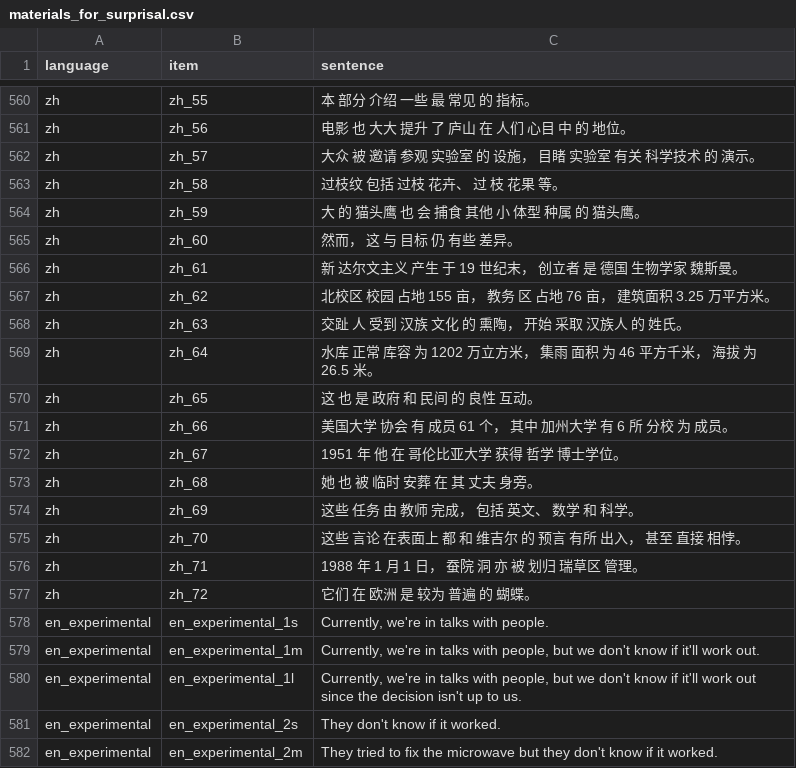
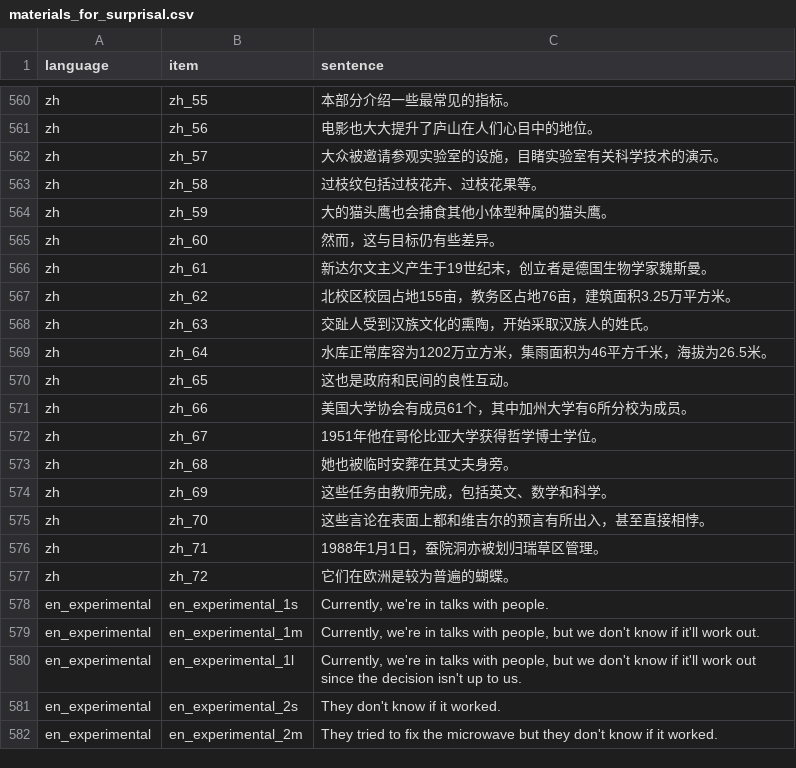
Before and after one commit to mpoliak/communication-based_acceptability, a CSV file: supporting_information/goldfish_surprisals/materials_for_surprisal.csv, drawn as a sheet; only a part is shown, gaps mark what is left out; the diff covers the shown part only; the diff names each change by its address in the sheet, - before the commit and + after, or states it on an @@ line.

```diff
--- a/supporting_information/goldfish_surprisals/materials_for_surprisal.csv
+++ b/supporting_information/goldfish_surprisals/materials_for_surprisal.csv
-C560 (sentence): 本 部分 介绍 一些 最 常见 的 指标。
+C560 (sentence): 本部分介绍一些最常见的指标。
-C561 (sentence): 电影 也 大大 提升 了 庐山 在 人们 心目 中 的 地位。
+C561 (sentence): 电影也大大提升了庐山在人们心目中的地位。
-C562 (sentence): 大众 被 邀请 参观 实验室 的 设施， 目睹 实验室 有关 科学技术 的 演示。
+C562 (sentence): 大众被邀请参观实验室的设施，目睹实验室有关科学技术的演示。
-C563 (sentence): 过枝纹 包括 过枝 花卉、 过 枝 花果 等。
+C563 (sentence): 过枝纹包括过枝花卉、过枝花果等。
-C564 (sentence): 大 的 猫头鹰 也 会 捕食 其他 小 体型 种属 的 猫头鹰。
+C564 (sentence): 大的猫头鹰也会捕食其他小体型种属的猫头鹰。
-C565 (sentence): 然而， 这 与 目标 仍 有些 差异。
+C565 (sentence): 然而，这与目标仍有些差异。
-C566 (sentence): 新 达尔文主义 产生 于 19 世纪末， 创立者 是 德国 生物学家 魏斯曼。
+C566 (sentence): 新达尔文主义产生于19世纪末，创立者是德国生物学家魏斯曼。
-C567 (sentence): 北校区 校园 占地 155 亩， 教务 区 占地 76 亩， 建筑面积 3.25 万平方米。
+C567 (sentence): 北校区校园占地155亩，教务区占地76亩，建筑面积3.25万平方米。
-C568 (sentence): 交趾 人 受到 汉族 文化 的 熏陶， 开始 采取 汉族人 的 姓氏。
+C568 (sentence): 交趾人受到汉族文化的熏陶，开始采取汉族人的姓氏。
-C569 (sentence): 水库 正常 库容 为 1202 万立方米， 集雨 面积 为 46 平方千米， 海拔 为 26.5 米。
+C569 (sentence): 水库正常库容为1202万立方米，集雨面积为46平方千米，海拔为26.5米。
-C570 (sentence): 这 也 是 政府 和 民间 的 良性 互动。
+C570 (sentence): 这也是政府和民间的良性互动。
-C571 (sentence): 美国大学 协会 有 成员 61 个， 其中 加州大学 有 6 所 分校 为 成员。
+C571 (sentence): 美国大学协会有成员61个，其中加州大学有6所分校为成员。
-C572 (sentence): 1951 年 他 在 哥伦比亚大学 获得 哲学 博士学位。
+C572 (sentence): 1951年他在哥伦比亚大学获得哲学博士学位。
-C573 (sentence): 她 也 被 临时 安葬 在 其 丈夫 身旁。
+C573 (sentence): 她也被临时安葬在其丈夫身旁。
-C574 (sentence): 这些 任务 由 教师 完成， 包括 英文、 数学 和 科学。
+C574 (sentence): 这些任务由教师完成，包括英文、数学和科学。
-C575 (sentence): 这些 言论 在表面上 都 和 维吉尔 的 预言 有所 出入， 甚至 直接 相悖。
+C575 (sentence): 这些言论在表面上都和维吉尔的预言有所出入，甚至直接相悖。
-C576 (sentence): 1988 年 1 月 1 日， 蚕院 洞 亦 被 划归 瑞草区 管理。
+C576 (sentence): 1988年1月1日，蚕院洞亦被划归瑞草区管理。
-C577 (sentence): 它们 在 欧洲 是 较为 普遍 的 蝴蝶。
+C577 (sentence): 它们在欧洲是较为普遍的蝴蝶。
```
Also changed, not shown: 54 edited cells elsewhere in this file, supporting_information/goldfish_surprisals/surprisal_goldfish.csv, 47 other files.
